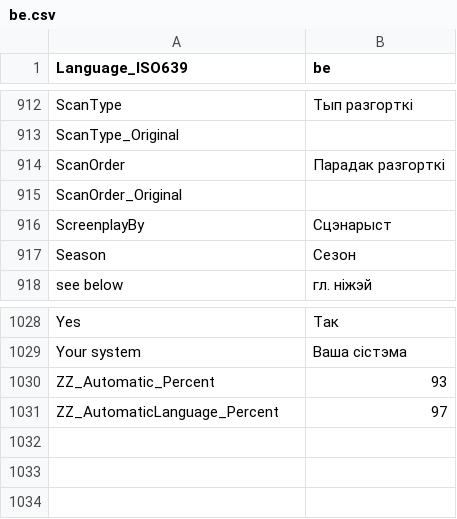
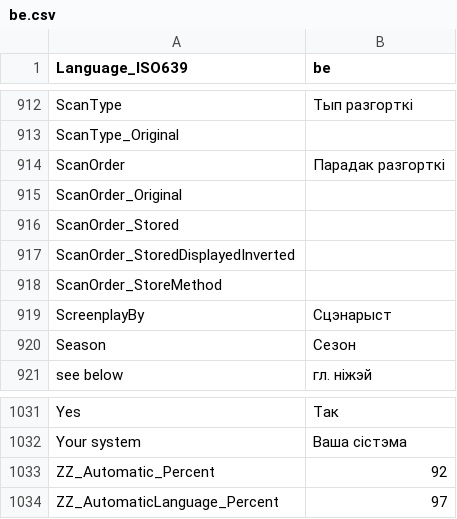
Before and after one commit to avdbg/MPC-BE, a CSV file: src/ExtLib/MediaInfo/Language/be.csv, drawn as a sheet; only a part is shown, gaps mark what is left out.

```diff
--- a/src/ExtLib/MediaInfo/Language/be.csv
+++ b/src/ExtLib/MediaInfo/Language/be.csv
@@ -915,2 +915,5 @@ ScanOrder;Парадак разгорткі
 ScanOrder_Original;
+ScanOrder_Stored;
+ScanOrder_StoredDisplayedInverted;
+ScanOrder_StoreMethod;
 ScreenplayBy;Сцэнарыст
@@ -1029,3 +1032,3 @@ Yes;Так
 Your system;Ваша сістэма
-ZZ_Automatic_Percent;93
+ZZ_Automatic_Percent;92
 ZZ_AutomaticLanguage_Percent;97
```
Also changed, not shown: src/ExtLib/MediaInfo/Language/ca.csv, src/ExtLib/MediaInfo/Language/cs.csv, 30 other files.
